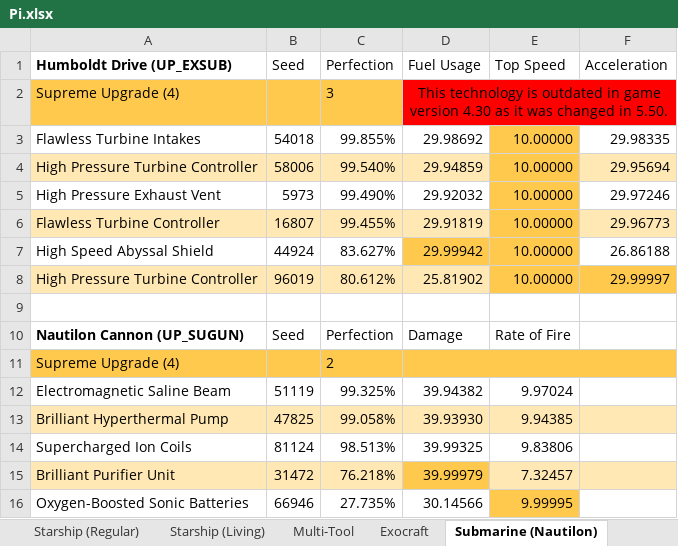
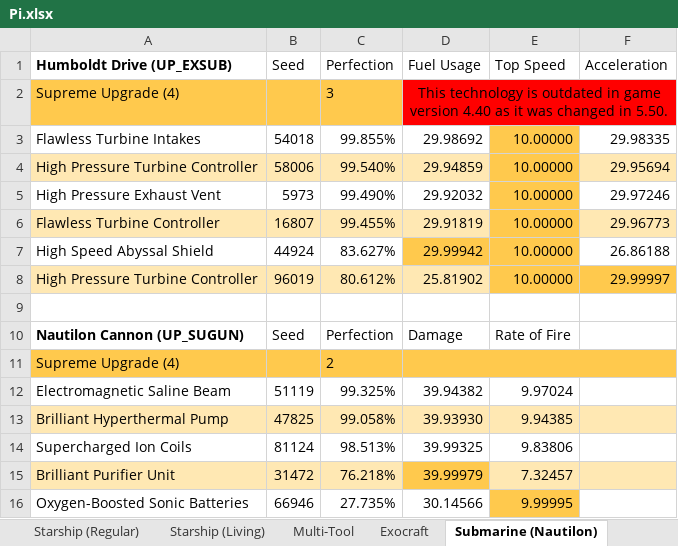
Before and after one commit to zencq/Pi, an Excel workbook: Pi.xlsx, sheet Submarine (Nautilon), drawn as a sheet; values as stored, in another font and other column widths than the file's, no borders; the diff names each change by its address in the sheet, - before the commit and + after, or states it on an @@ line.

Commit message:
chore(game): update to 4.40

```diff
--- a/Pi.xlsx (sheet Submarine (Nautilon))
+++ b/Pi.xlsx (sheet Submarine (Nautilon))
-D2 (Fuel Usage): …game version 4.30 as it…
+D2 (Fuel Usage): …game version 4.40 as it…
```
Also changed, not shown: sheet Exosuit, sheet Product, sheet Mech (Minotaur), sheet Overview, sheet Multi-Tool, 5 other files.
